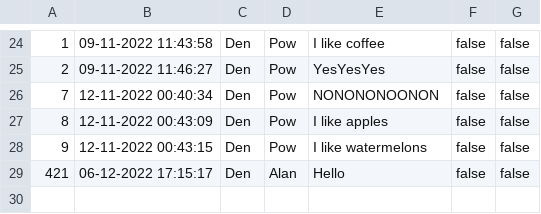
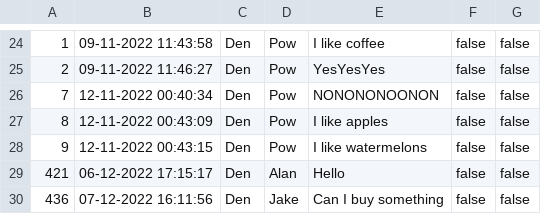
Before and after one commit to pjhenwood8/Project5, a CSV file: messages.csv, drawn as a sheet; only a part is shown, gaps mark what is left out.

```diff
--- a/messages.csv
+++ b/messages.csv
@@ -29 +29,2 @@
 "421","06-12-2022 17:15:17","Den","Alan","Hello","false","false"
+"436","07-12-2022 16:11:56","Den","Jake","Can I buy something","false","false"
```
Also changed, not shown: login.csv, stores.csv, 2 other files.
